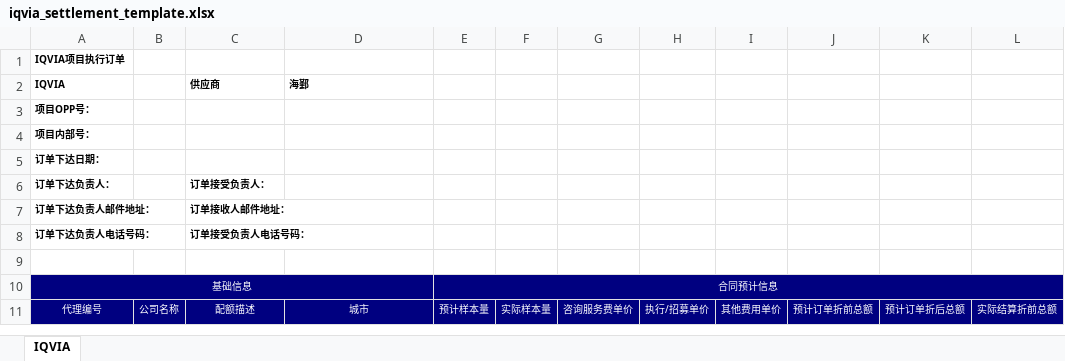
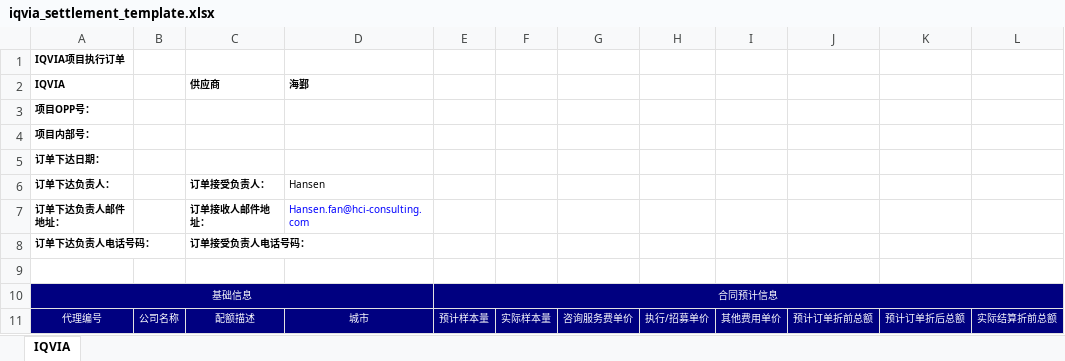
Before and after one commit to zjucc2005/slime_crm_hf, an Excel workbook: public/templates/iqvia_settlement_template.xlsx, sheet IQVIA, drawn as a sheet; only a part is shown; values as stored, in another font and other column widths than the file's, no borders; the diff names each change by its address in the sheet, - before the commit and + after, or states it on an @@ line.

```diff
--- a/public/templates/iqvia_settlement_template.xlsx (sheet IQVIA)
+++ b/public/templates/iqvia_settlement_template.xlsx (sheet IQVIA)
-D6 (海鄞): (empty)
+D6 (海鄞): Hansen
-D7 (海鄞): (empty)
+D7 (海鄞): Hansen.fan@hci-consulting.com
```
Also changed, not shown: 1 other file.
